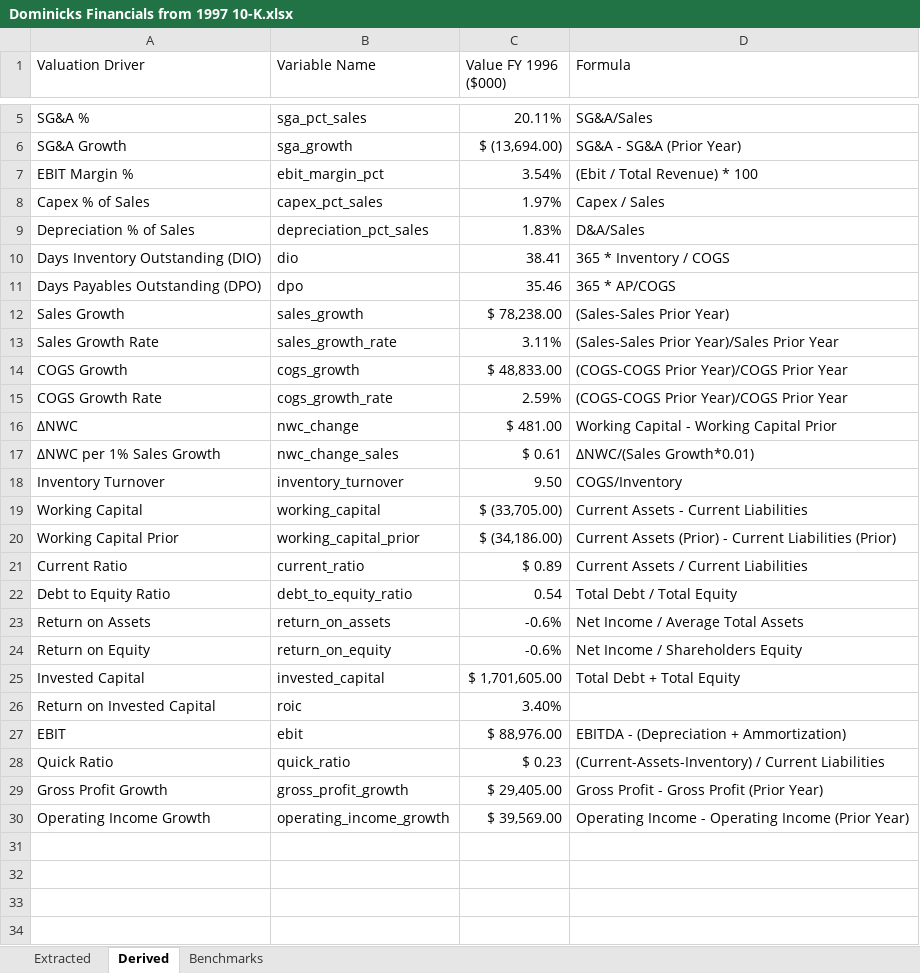
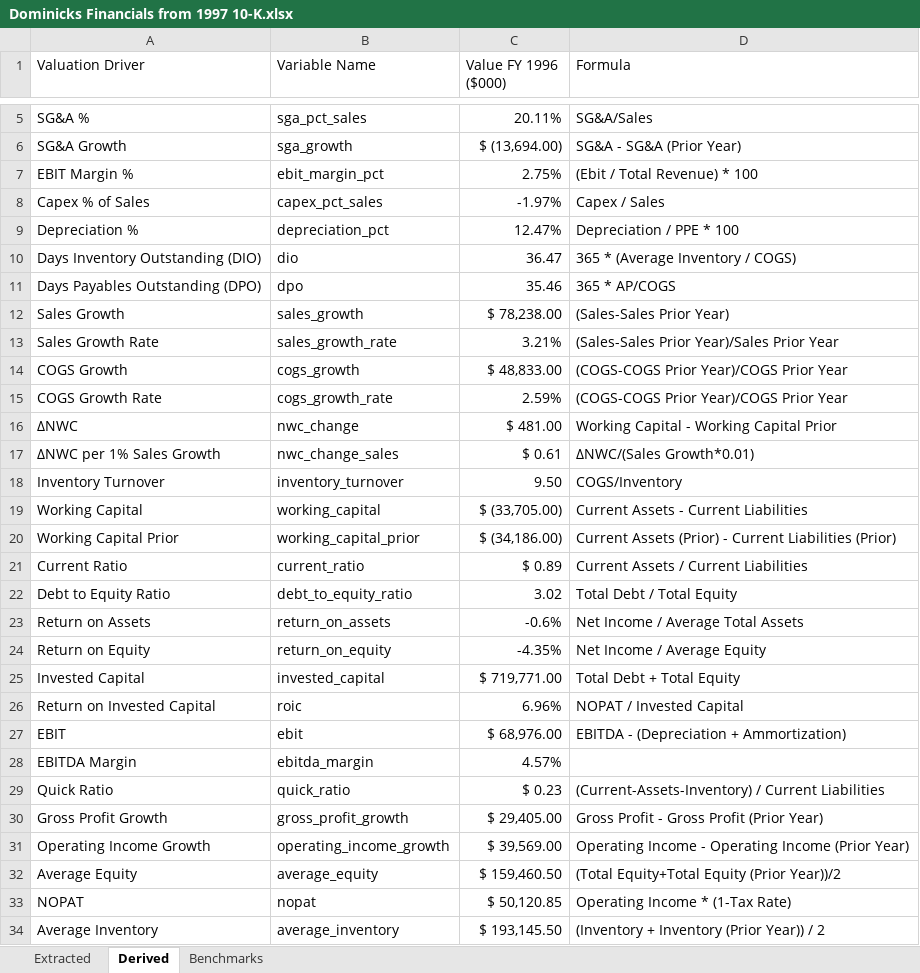
Before and after one commit to john-james-ai/valuation, an Excel workbook: references/Dominicks Financials from 1997 10-K.xlsx, sheet Derived, drawn as a sheet; only a part is shown, gaps mark what is left out; values as stored, in another font and other column widths than the file's, no borders; removed rows and columns are numbered as before the commit, all else as after; the diff names each change by its address in the sheet, - before the commit and + after, or states it on an @@ line.

```diff
--- a/references/Dominicks Financials from 1997 10-K.xlsx (sheet Derived)
+++ b/references/Dominicks Financials from 1997 10-K.xlsx (sheet Derived)
-C7 (Value FY 1996 ($000)): 3.54%
+C7 (Value FY 1996 ($000)): 2.75%
-C8 (Value FY 1996 ($000)): 1.97%
+C8 (Value FY 1996 ($000)): -1.97%
-row 9: Depreciation % of Sales | depreciation_pct_sales | 1.83% | D&A/Sales
+row 9: Depreciation % | depreciation_pct | 12.47% | Depreciation / PPE * 100
-C10 (Value FY 1996 ($000)): 38.41
+C10 (Value FY 1996 ($000)): 36.47
-D10 (Formula): 365 * Inventory / COGS
+D10 (Formula): 365 * (Average Inventory / COGS)
-C13 (Value FY 1996 ($000)): 3.11%
+C13 (Value FY 1996 ($000)): 3.21%
-C22 (Value FY 1996 ($000)): 0.54
+C22 (Value FY 1996 ($000)): 3.02
-C24 (Value FY 1996 ($000)): -0.6%
+C24 (Value FY 1996 ($000)): -4.35%
-D24 (Formula): Net Income / Shareholders Equity
+D24 (Formula): Net Income / Average Equity
-C25 (Value FY 1996 ($000)): $ 1,701,605.00
+C25 (Value FY 1996 ($000)): $ 719,771.00
-C26 (Value FY 1996 ($000)): 3.40%
+C26 (Value FY 1996 ($000)): 6.96%
-D26 (Formula): (empty)
+D26 (Formula): NOPAT / Invested Capital
-C27 (Value FY 1996 ($000)): $ 88,976.00
+C27 (Value FY 1996 ($000)): $ 68,976.00
+row 28: EBITDA Margin | ebitda_margin | 4.57%
+row 32: Average Equity | average_equity | $ 159,460.50 | (Total Equity+Total Equity (Prior Year))/2
+row 33: NOPAT | nopat | $ 50,120.85 | Operating Income * (1-Tax Rate)
+row 34: Average Inventory | average_inventory | $ 193,145.50 | (Inventory + Inventory (Prior Year)) / 2
```
Also changed, not shown: sheet Extracted, formulas that keep their value, 3 other files.
